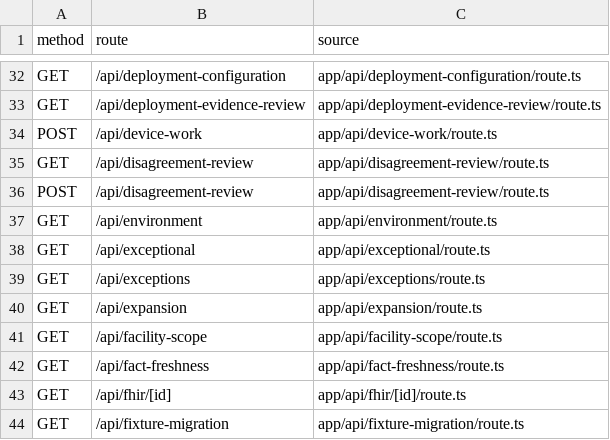
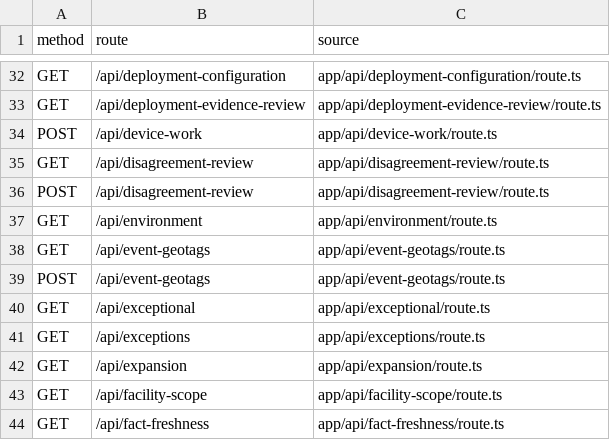
Before and after one commit to nakul175/saha-health, a CSV file: docs/current/HTTP-ROUTES.csv, drawn as a sheet; only a part is shown, gaps mark what is left out; the shorter side is filled out with more unchanged rows; the diff names each change by its address in the sheet, - before the commit and + after, or states it on an @@ line.

Commit message:
Integrate SAHA-158 purpose-limited event geotags

```diff
--- a/docs/current/HTTP-ROUTES.csv
+++ b/docs/current/HTTP-ROUTES.csv
+row 38: GET | /api/event-geotags | app/api/event-geotags/route.ts
+row 39: POST | /api/event-geotags | app/api/event-geotags/route.ts
```
Also changed, not shown: 22 other files.
